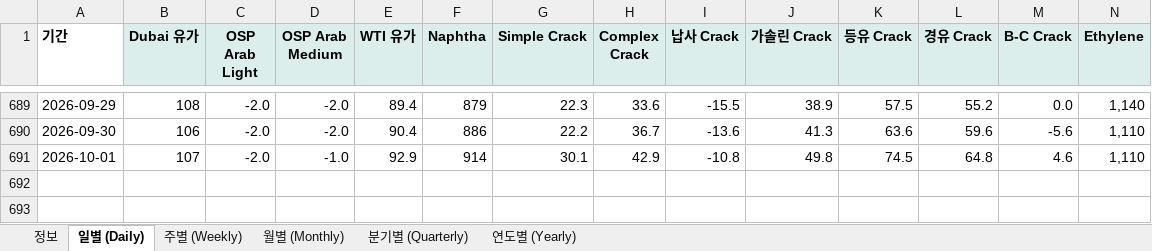
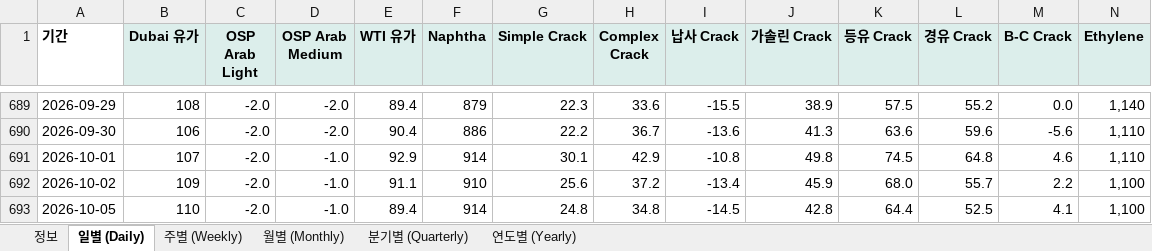
Before and after one commit to jwk490-cell/research-lab, an Excel workbook: data/chem_prices.xlsx, sheet 일별 (Daily), drawn as a sheet; only a part is shown, gaps mark what is left out; values as stored, in another font and other column widths than the file's, no borders; rows hold the shown columns only; the diff names each change by its address in the sheet, - before the commit and + after, or states it on an @@ line.

```diff
--- a/data/chem_prices.xlsx (sheet 일별 (Daily))
+++ b/data/chem_prices.xlsx (sheet 일별 (Daily))
+row 692: 2026-10-02 | 109 | -2.0 | -1.0 | 91.1 | 910 | 25.6 | 37.2 | -13.4 | 45.9 | 68.0 | 55.7 | 2.2 | 1,100
+row 693: 2026-10-05 | 110 | -2.0 | -1.0 | 89.4 | 914 | 24.8 | 34.8 | -14.5 | 42.8 | 64.4 | 52.5 | 4.1 | 1,100
```
Also changed, not shown: sheet 주별 (Weekly), sheet 정보, sheet 연도별 (Yearly), 2 other files.
